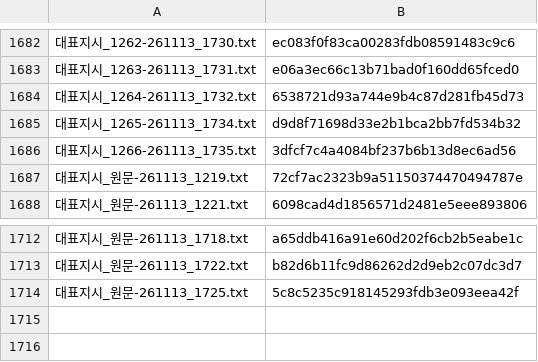
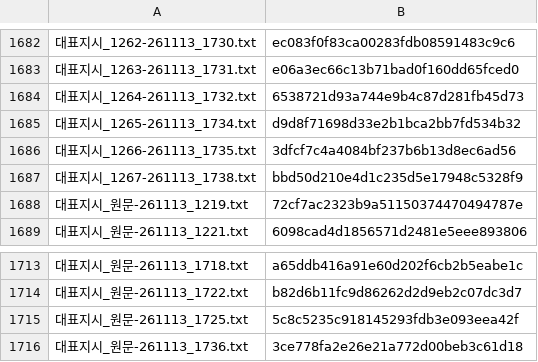
Before and after one commit to Kimsoowhan/hiven-ai-site, a TSV file: cowork/ctl/ceo_orders_pc.tsv, drawn as a sheet; only a part is shown, gaps mark what is left out; the diff names each change by its address in the sheet, - before the commit and + after, or states it on an @@ line.

```diff
--- a/cowork/ctl/ceo_orders_pc.tsv
+++ b/cowork/ctl/ceo_orders_pc.tsv
+row 1687: 대표지시_1267-261113_1738.txt | bbd50d210e4d1c235d5e17948c5328f9
+row 1716: 대표지시_원문-261113_1736.txt | 3ce778fa2e26e21a772d00beb3c61d18
```
Also changed, not shown: cowork/ctl/action_lifecycle.tsv, cowork/ctl/ceo_orders_index.tsv, 7 other files.
